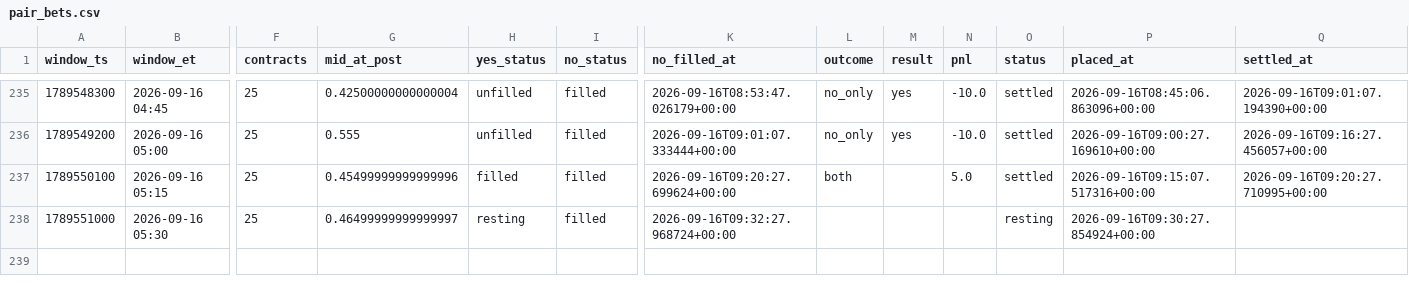
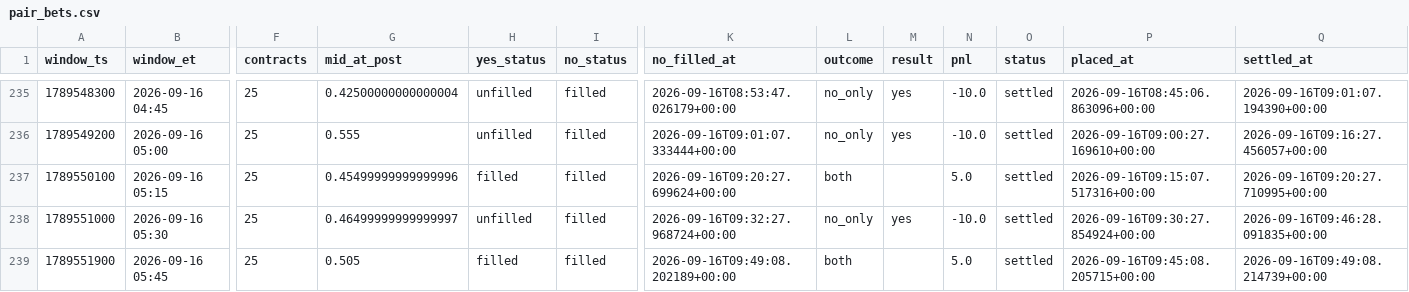
Before and after one commit to Astanwa/kalshi-pair-tape, a CSV file: data/pair_bets.csv, drawn as a sheet; only a part is shown, gaps mark what is left out; rows hold the shown columns only; the diff names each change by its address in the sheet, - before the commit and + after, or states it on an @@ line.

Commit message:
tape update 2026-09-16T09:50:00+00:00: 238 settled, pnl -585.00

```diff
--- a/data/pair_bets.csv
+++ b/data/pair_bets.csv
-H238 (yes_status): resting
+H238 (yes_status): unfilled
-L238 (outcome): (empty)
+L238 (outcome): no_only
-M238 (result): (empty)
+M238 (result): yes
-N238 (pnl): (empty)
+N238 (pnl): -10.0
-O238 (status): resting
+O238 (status): settled
-Q238 (settled_at): (empty)
+Q238 (settled_at): 2026-09-16T09:46:28.091835+00:00
+row 239: 1789551900 | 2026-09-16 05:45 | 25 | 0.505 | filled | filled | 2026-09-16T09:49:08.202189+00:00 | both |  | 5.0 | settled | 2026-09-16T09:45:08.205715+00:00 | 2026-09-16T09:49:08.214739+00:00
```
Also changed, not shown: data/quotes.csv, 2 other files.
